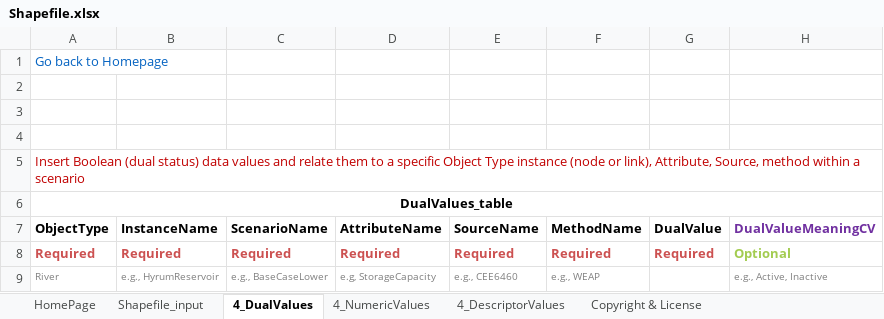
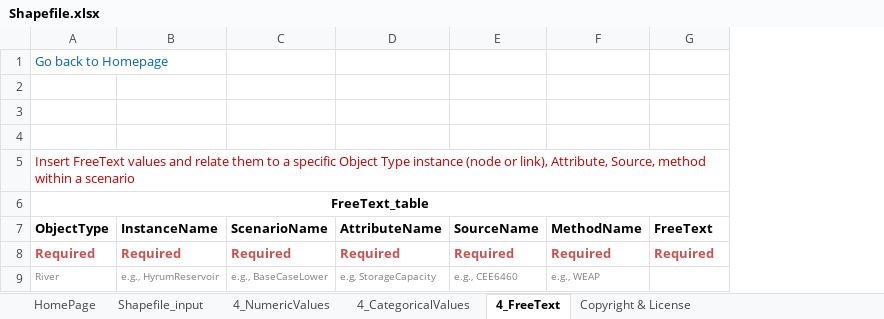
Before and after one commit to WamdamProject/WaMDaM_UseCases, an Excel workbook: UseCases_files/0WorkbookTemplates/Prepare_transform_data_templates/Shapefile.xlsx, sheet 4_FreeText, drawn as a sheet; values as stored, in another font and other column widths than the file's, no borders; the diff names each change by its address in the sheet, - before the commit and + after, or states it on an @@ line.

```diff
--- a/UseCases_files/0WorkbookTemplates/Prepare_transform_data_templates/Shapefile.xlsx (sheet 4_FreeText)
+++ b/UseCases_files/0WorkbookTemplates/Prepare_transform_data_templates/Shapefile.xlsx (sheet 4_FreeText)
-sheet tab: 4_DualValues
+sheet tab: 4_FreeText
-sheet tab: 4_DescriptorValues
+sheet tab: 4_CategoricalValues
@@ sheet tab order changed: HomePage | Shapefile_input | 4_NumericValues | 4_CategoricalValues | 4_FreeText | Copyright & License @@
-column H (DualValueMeaningCV), rows 8-9: Optional | e.g., Active, Inactive
-A5 (ObjectType): Insert Boolean (dual status) data values and…
+A5 (ObjectType): Insert FreeText values and…
-A6 (ObjectType): DualValues_table
+A6 (ObjectType): FreeText_table
-G7: DualValue
+G7: FreeText
```
Also changed, not shown: sheet HomePage, sheet 4_CategoricalValues, sheet Copyright & License, UseCases_files/0WorkbookTemplates/Prepare_transform_data_templates/AllSeaosnalData_templates.xlsx, UseCases_files/0WorkbookTemplates/Prepare_transform_data_templates/Prepare_Pivot_TimeSeries_data.xlsx.
